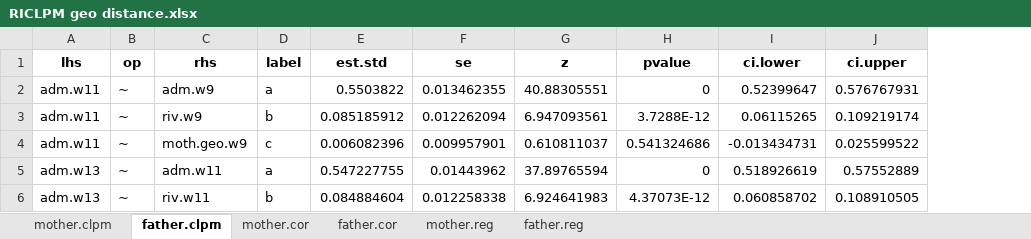
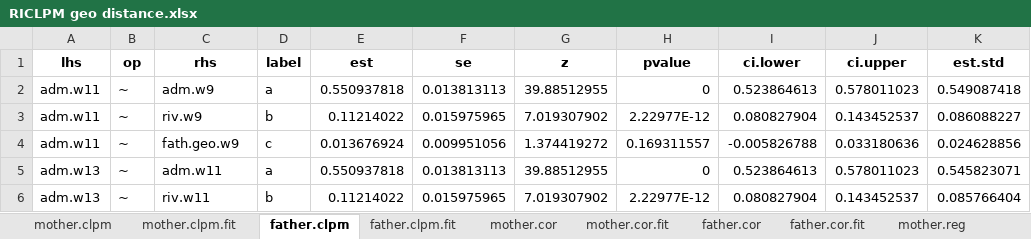
Before and after one commit to Artur-Sawicki/narc-and-intergenerational-assistance, an Excel workbook: output/tables/RICLPM geo distance.xlsx, sheet father.clpm, drawn as a sheet; only a part is shown; values as stored, in another font and other column widths than the file's, no borders; removed rows and columns are numbered as before the commit, all else as after; the diff covers the shown part only; the diff names each change by its address in the sheet, - before the commit and + after, or states it on an @@ line.

Commit message:
CLPM corrected. Fit for models included in output excel files for CLPM and RI-CLPM

```diff
--- a/output/tables/RICLPM geo distance.xlsx (sheet father.clpm)
+++ b/output/tables/RICLPM geo distance.xlsx (sheet father.clpm)
+sheet tab: mother.clpm.fit
+sheet tab: father.clpm.fit
+sheet tab: mother.cor.fit
+sheet tab: father.cor.fit
-column E (est.std), rows 2-6: 0.5503822 | 0.085185912 | 0.006082396 | 0.547227755 | 0.084884604
+column E (est), rows 2-6: 0.550937818 | 0.11214022 | 0.013676924 | 0.550937818 | 0.11214022
+column K (est.std), rows 2-6: 0.549087418 | 0.086088227 | 0.024628856 | 0.545823071 | 0.085766404
-F2 (se): 0.013462355
+F2 (se): 0.013813113
-G2 (z): 40.88305551
+G2 (z): 39.88512955
-I2 (ci.lower): 0.52399647
+I2 (ci.lower): 0.523864613
-J2 (ci.upper): 0.576767931
+J2 (ci.upper): 0.578011023
-F3 (se): 0.012262094
+F3 (se): 0.015975965
-G3 (z): 6.947093561
+G3 (z): 7.019307902
-H3 (pvalue): 3.7288E-12
+H3 (pvalue): 2.22977E-12
-I3 (ci.lower): 0.06115265
+I3 (ci.lower): 0.080827904
-J3 (ci.upper): 0.109219174
+J3 (ci.upper): 0.143452537
-C4 (rhs): moth.geo.w9
+C4 (rhs): fath.geo.w9
-F4 (se): 0.009957901
+F4 (se): 0.009951056
-G4 (z): 0.610811037
+G4 (z): 1.374419272
-H4 (pvalue): 0.541324686
+H4 (pvalue): 0.169311557
-I4 (ci.lower): -0.013434731
+I4 (ci.lower): -0.005826788
-J4 (ci.upper): 0.025599522
+J4 (ci.upper): 0.033180636
-F5 (se): 0.01443962
+F5 (se): 0.013813113
-G5 (z): 37.89765594
+G5 (z): 39.88512955
-I5 (ci.lower): 0.518926619
+I5 (ci.lower): 0.523864613
-J5 (ci.upper): 0.57552889
+J5 (ci.upper): 0.578011023
-F6 (se): 0.012258338
+F6 (se): 0.015975965
-G6 (z): 6.924641983
+G6 (z): 7.019307902
-H6 (pvalue): 4.37073E-12
+H6 (pvalue): 2.22977E-12
-I6 (ci.lower): 0.060858702
+I6 (ci.lower): 0.080827904
-J6 (ci.upper): 0.108910505
+J6 (ci.upper): 0.143452537
```
Also changed, not shown: 12 added rows, 12 removed rows and 133 edited cells elsewhere in this sheet, sheet father.cor, sheet father.reg, sheet mother.cor, sheet mother.reg, sheet mother.clpm, other sheet tabs, output/tables/RICLPM conflict.xlsx, output/tables/RICLPM emotional closeness.xlsx, 7 other files.
